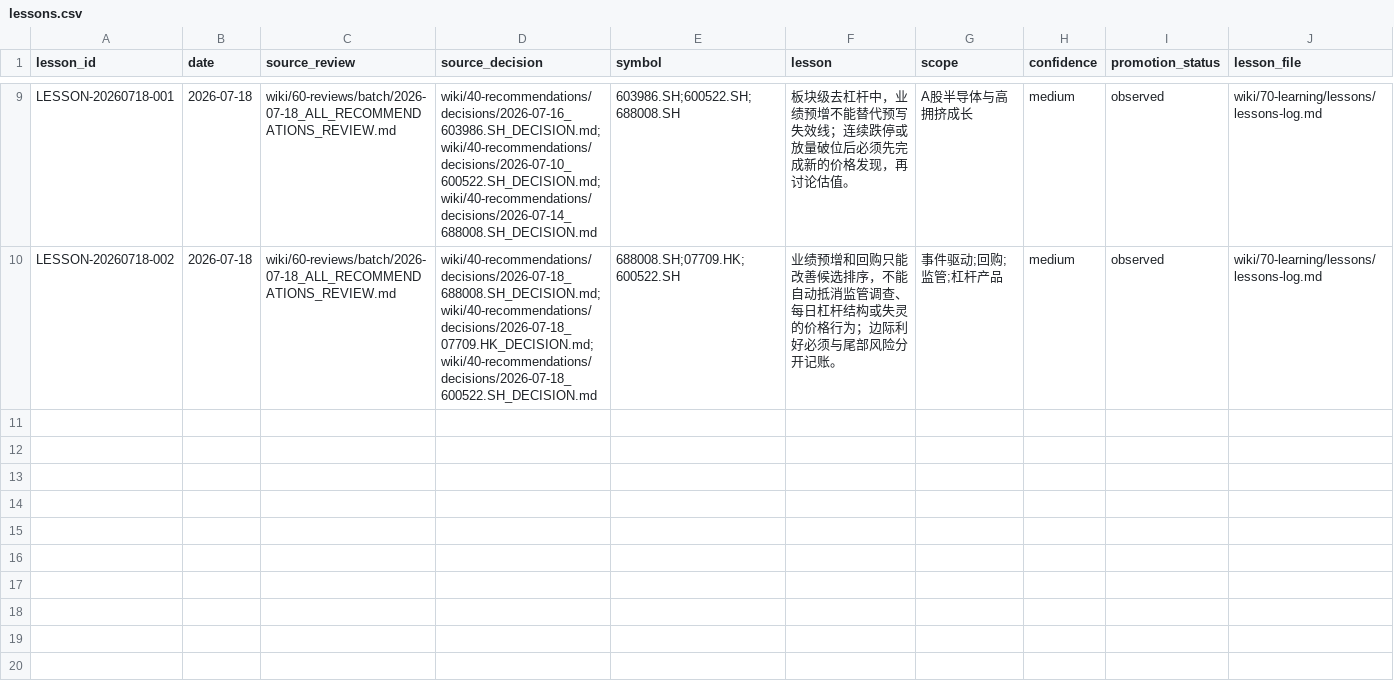
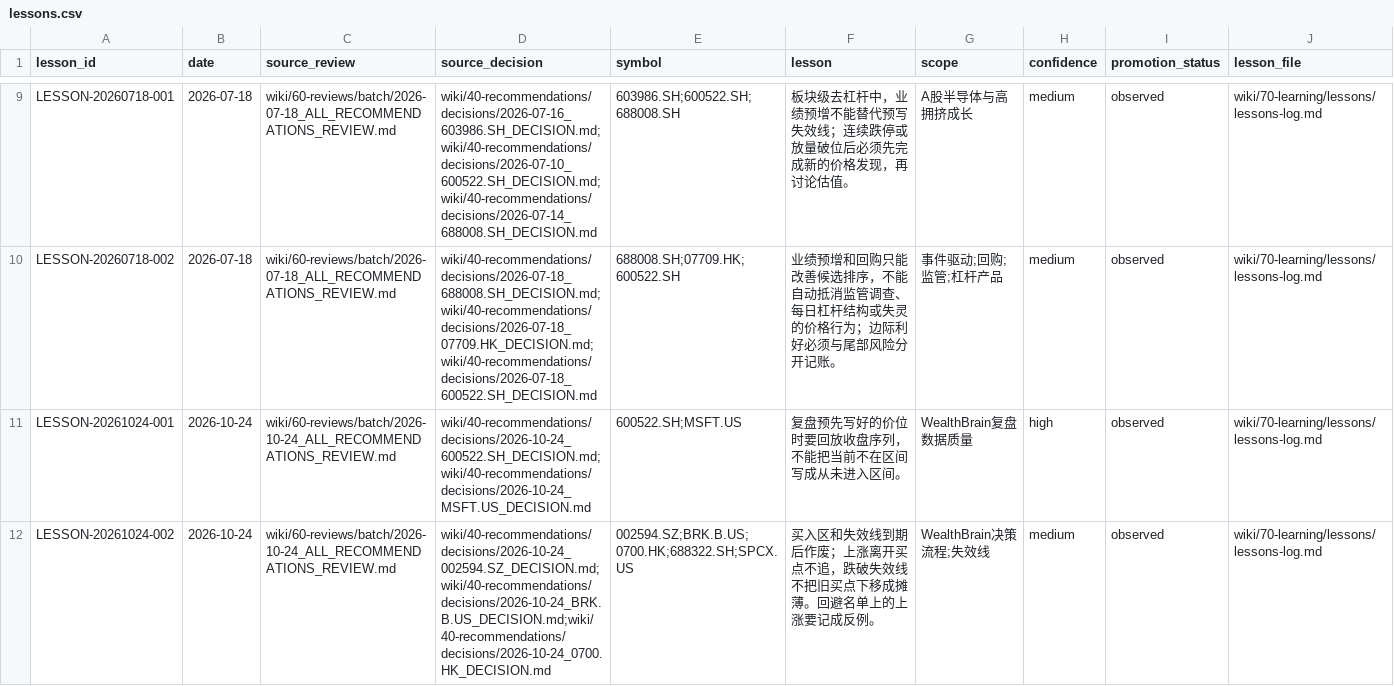
Before and after one commit to lihaozheCharlie/WealthyBrain, a CSV file: wiki/90-data/lessons.csv, drawn as a sheet; only a part is shown, gaps mark what is left out; the diff names each change by its address in the sheet, - before the commit and + after, or states it on an @@ line.

```diff
--- a/wiki/90-data/lessons.csv
+++ b/wiki/90-data/lessons.csv
+row 11: LESSON-20261024-001 | 2026-10-24 | wiki/60-reviews/batch/2026-10-24_ALL_RECOMMENDATIONS_REVIEW.md | wiki/40-recommendations/decisions/2026-10-24_600522.SH_DECISION.md;wiki/40-recommendations/decisions/2026-10-24_MSFT.US_DECISION.md | 600522.SH;MSFT.US | 复盘预先写好的价位时要回放收盘序列，不能把当前不在区间写成从未进入区间。 | WealthBrain复盘数据质量 | high | observed | wiki/70-learning/lessons/lessons-log.md
+row 12: LESSON-20261024-002 | 2026-10-24 | wiki/60-reviews/batch/2026-10-24_ALL_RECOMMENDATIONS_REVIEW.md | wiki/40-recommendations/decisions/2026-10-24_002594.SZ_DECISION.md;wiki/40-recommendations/decisions/2026-10-24_BRK.B.US_DECISION.md;wiki/40-recommendations/decisions/2026-10-24_0700.HK_DECISION.md | 002594.SZ;BRK.B.US;0700.HK;688322.SH;SPCX.US | 买入区和失效线到期后作废；上涨离开买点不追，跌破失效线不把旧买点下移成摊薄。回避名单上的上涨要记成反例。 | WealthBrain决策流程;失效线 | medium | observed | wiki/70-learning/lessons/lessons-log.md
```
Also changed, not shown: wiki/90-data/batch_reviews.csv, wiki/90-data/decisions.csv, 43 other files.
